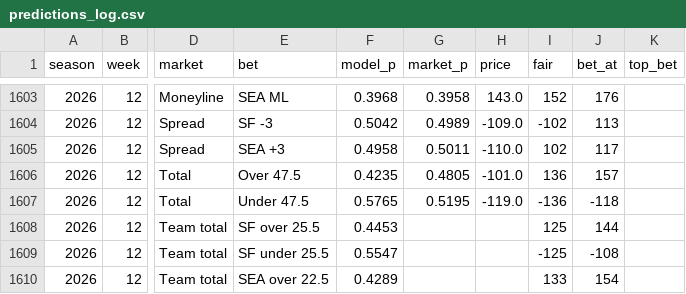
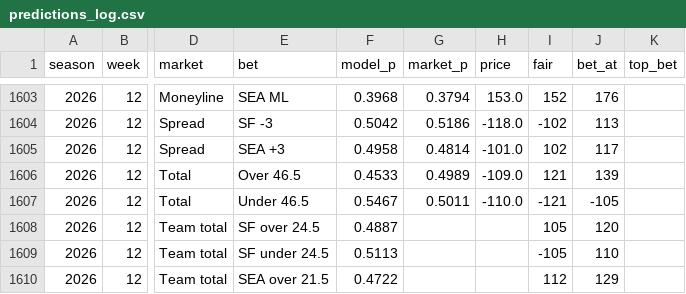
Before and after one commit to HalfWitty/FootballFriend, a CSV file: nfl_data/predictions_log.csv, drawn as a sheet; only a part is shown, gaps mark what is left out; the diff covers the shown part only; the diff names each change by its address in the sheet, - before the commit and + after, or states it on an @@ line.

```diff
--- a/nfl_data/predictions_log.csv
+++ b/nfl_data/predictions_log.csv
-G1603 (market_p): 0.3958
+G1603 (market_p): 0.3794
-H1603 (price): 143.0
+H1603 (price): 153.0
-G1604 (market_p): 0.4989
+G1604 (market_p): 0.5186
-H1604 (price): -109.0
+H1604 (price): -118.0
-G1605 (market_p): 0.5011
+G1605 (market_p): 0.4814
-H1605 (price): -110.0
+H1605 (price): -101.0
-E1606 (bet): Over 47.5
+E1606 (bet): Over 46.5
-F1606 (model_p): 0.4235
+F1606 (model_p): 0.4533
-G1606 (market_p): 0.4805
+G1606 (market_p): 0.4989
-H1606 (price): -101.0
+H1606 (price): -109.0
-I1606 (fair): 136
+I1606 (fair): 121
-J1606 (bet_at): 157
+J1606 (bet_at): 139
-E1607 (bet): Under 47.5
+E1607 (bet): Under 46.5
-F1607 (model_p): 0.5765
+F1607 (model_p): 0.5467
-G1607 (market_p): 0.5195
+G1607 (market_p): 0.5011
-H1607 (price): -119.0
+H1607 (price): -110.0
-I1607 (fair): -136
+I1607 (fair): -121
-J1607 (bet_at): -118
+J1607 (bet_at): -105
-E1608 (bet): SF over 25.5
+E1608 (bet): SF over 24.5
-F1608 (model_p): 0.4453
+F1608 (model_p): 0.4887
-I1608 (fair): 125
+I1608 (fair): 105
-J1608 (bet_at): 144
+J1608 (bet_at): 120
-E1609 (bet): SF under 25.5
+E1609 (bet): SF under 24.5
-F1609 (model_p): 0.5547
+F1609 (model_p): 0.5113
-I1609 (fair): -125
+I1609 (fair): -105
-J1609 (bet_at): -108
+J1609 (bet_at): 110
-E1610 (bet): SEA over 22.5
+E1610 (bet): SEA over 21.5
-F1610 (model_p): 0.4289
+F1610 (model_p): 0.4722
-I1610 (fair): 133
+I1610 (fair): 112
-J1610 (bet_at): 154
+J1610 (bet_at): 129
```
Also changed, not shown: 127 edited cells elsewhere in this file, 1 other file.
